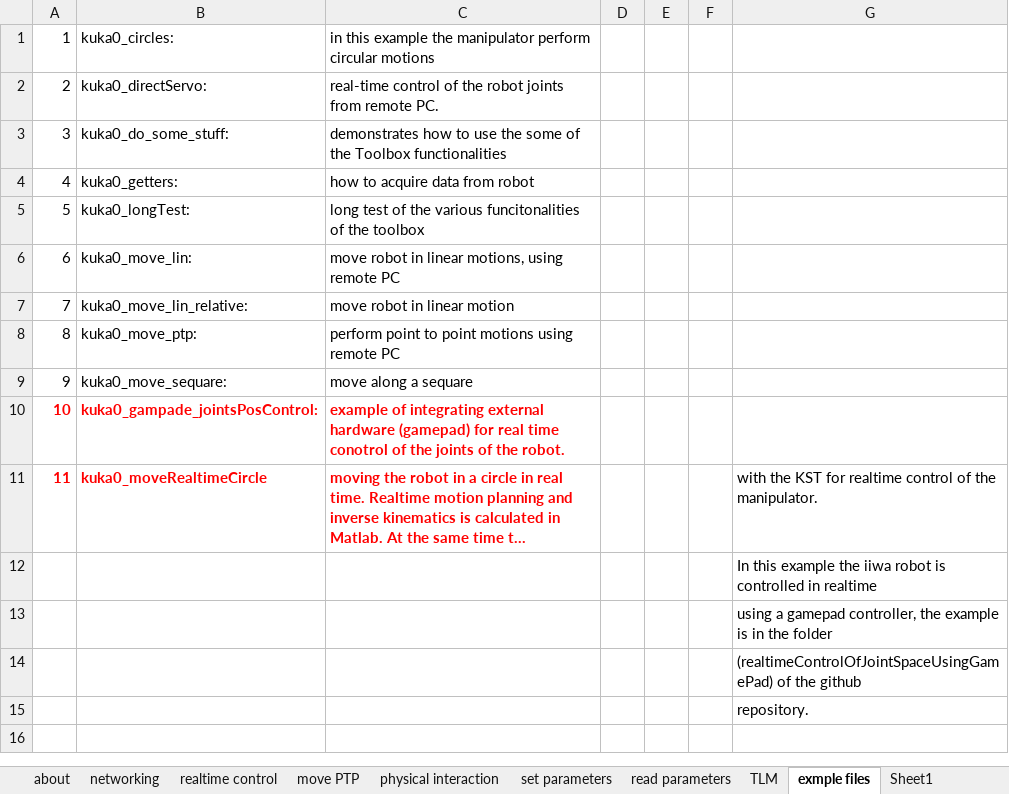
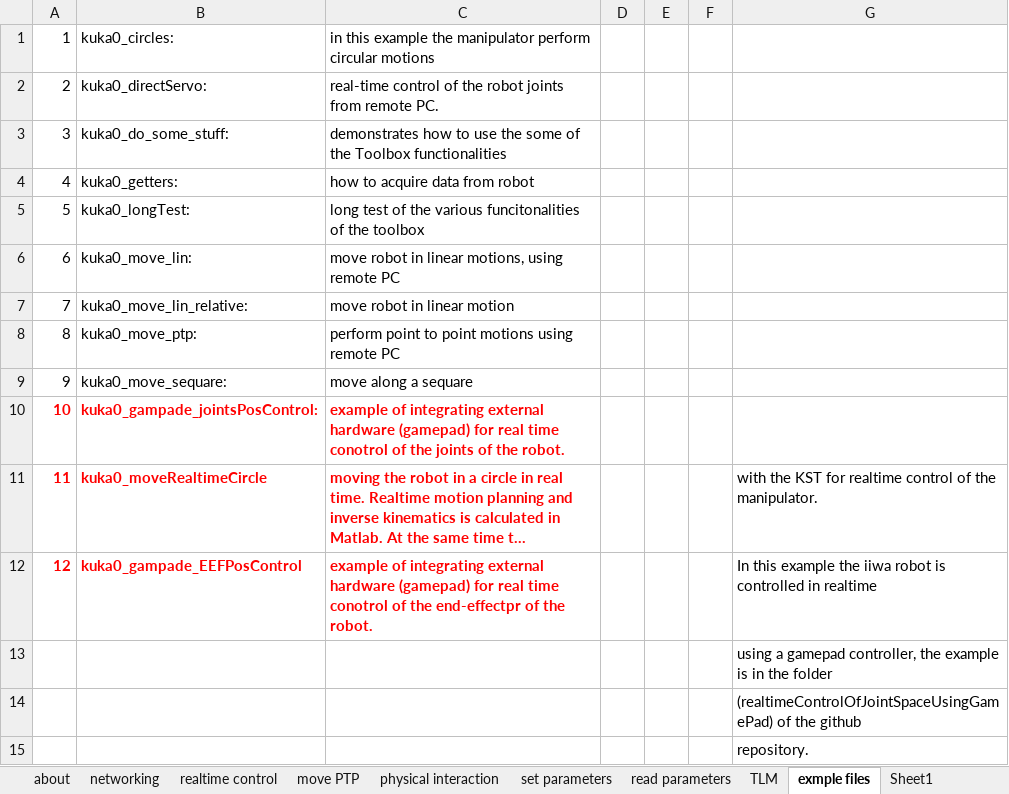
Before and after one commit to Modi1987/KST-Kuka-Sunrise-Toolbox, an Excel workbook: Toolbox function.xlsx, sheet exmple files, drawn as a sheet; long unchanged cells end in …; values as stored, in another font and other column widths than the file's, no borders; removed rows and columns are numbered as before the commit, all else as after; the diff names each change by its address in the sheet, - before the commit and + after, or states it on an @@ line.

Commit message:
New example, controlling the end-effector of the KUKA iiwa using a gamepad

```diff
--- a/Toolbox function.xlsx (sheet exmple files)
+++ b/Toolbox function.xlsx (sheet exmple files)
-row 12:  |  |  |  |  |  | In this example the iiwa robot is controlled in realtime
+row 12: 12 | kuka0_gampade_EEFPosControl | example of integrating external hardware (gamepad) for real time conotrol of the end-effectpr of the robot. |  |  |  | In this example the iiwa robot is controlled in realtime
```
Also changed, not shown: 11 other files.
